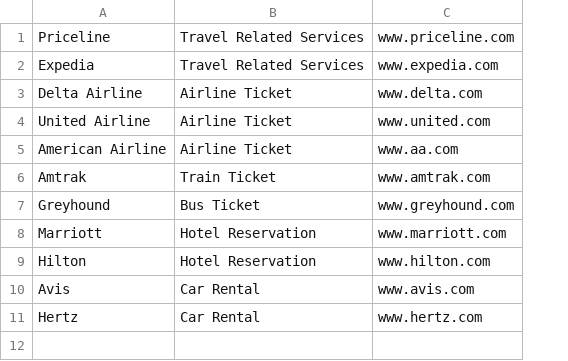
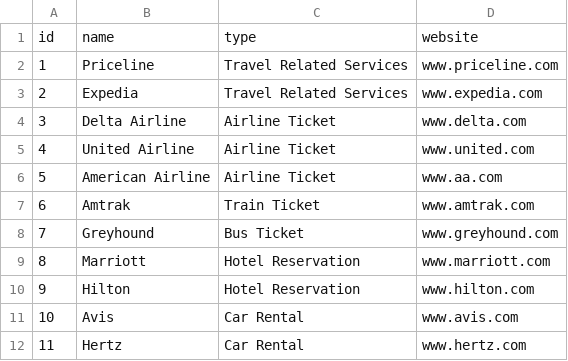
Before and after one commit to ktg269/myweatherpy, a CSV file: list/travel_vendor.csv, drawn as a sheet; addresses are those after the commit; the diff names each change by its address in the sheet, - before the commit and + after, or states it on an @@ line.

```diff
--- a/list/travel_vendor.csv
+++ b/list/travel_vendor.csv
+column A, rows 2-12: 1 | 2 | 3 | 4 | 5 | 6 | 7 | 8 | 9 | 10 | 11
+row 1: id | name | type | website
```
Also changed, not shown: 12 other files.
